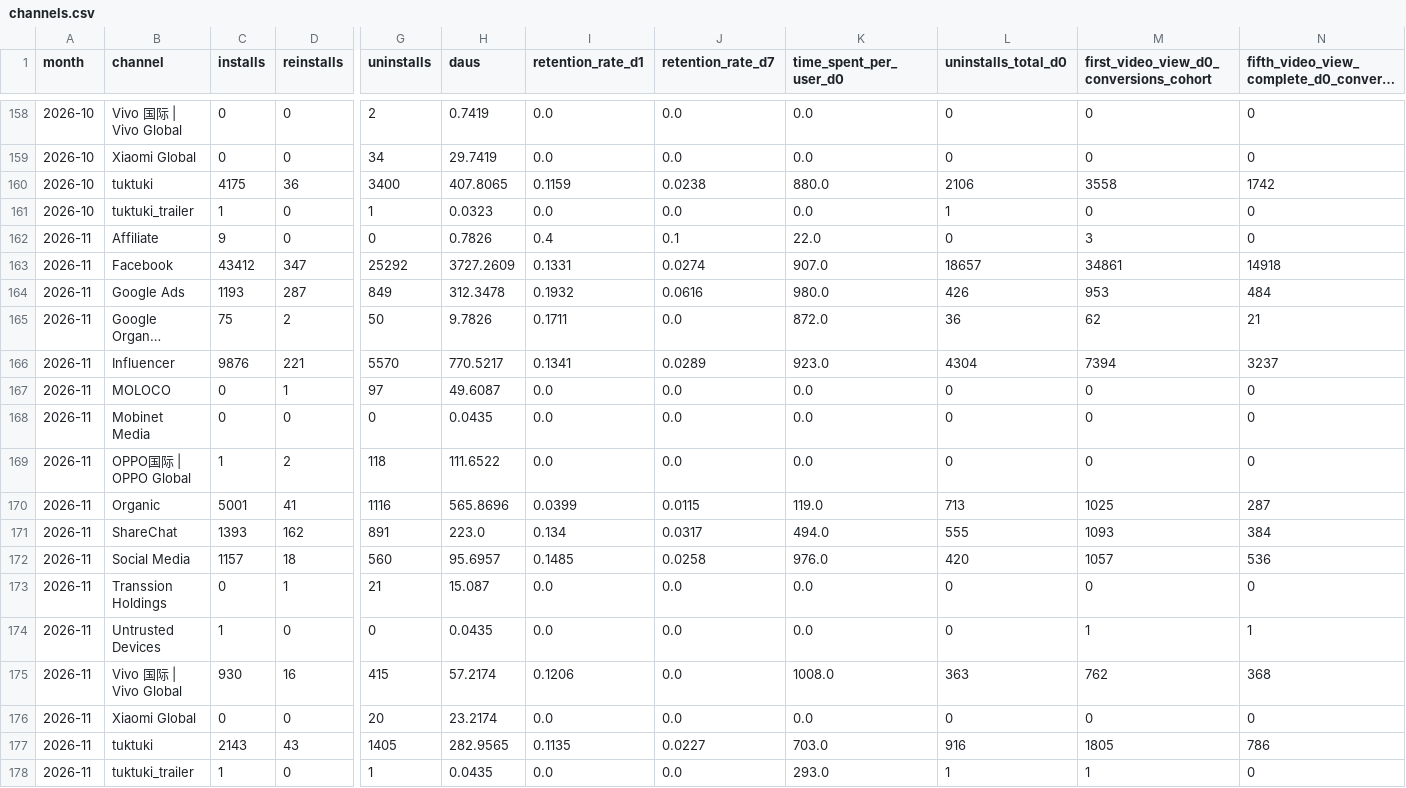
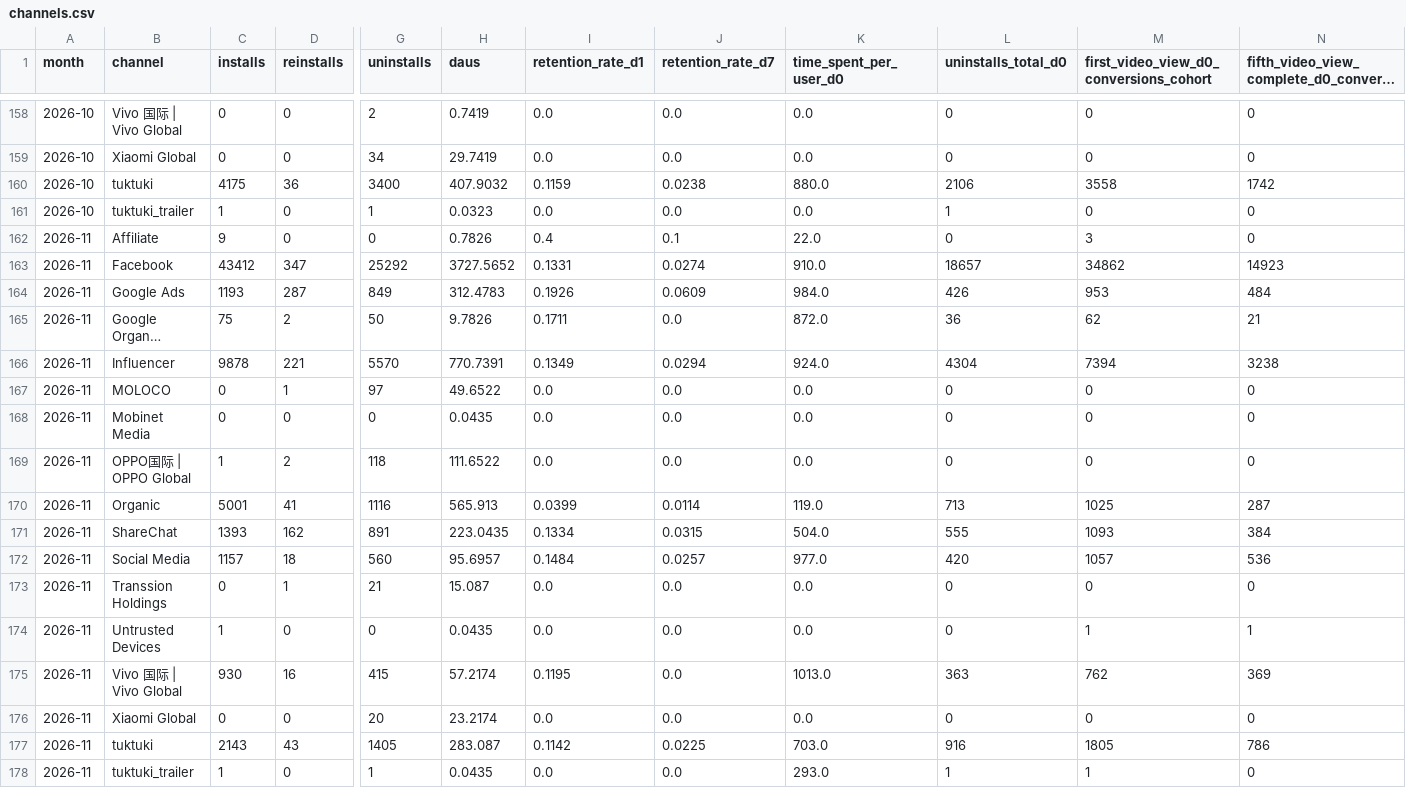
Before and after one commit to kshitijbhatiakaul/tuktuki-master-tracker, a CSV file: data/behaviour/channels.csv, drawn as a sheet; only a part is shown, gaps mark what is left out; long unchanged cells end in …; the diff covers the shown part only; the diff names each change by its address in the sheet, - before the commit and + after, or states it on an @@ line.

```diff
--- a/data/behaviour/channels.csv
+++ b/data/behaviour/channels.csv
-H160 (daus): 407.8065
+H160 (daus): 407.9032
-H163 (daus): 3727.2609
+H163 (daus): 3727.5652
-K163 (time_spent_per_user_d0): 907.0
+K163 (time_spent_per_user_d0): 910.0
-M163: 34861
+M163: 34862
-N163: 14918
+N163: 14923
-H164 (daus): 312.3478
+H164 (daus): 312.4783
-I164 (retention_rate_d1): 0.1932
+I164 (retention_rate_d1): 0.1926
-J164 (retention_rate_d7): 0.0616
+J164 (retention_rate_d7): 0.0609
-K164 (time_spent_per_user_d0): 980.0
+K164 (time_spent_per_user_d0): 984.0
-C166 (installs): 9876
+C166 (installs): 9878
-H166 (daus): 770.5217
+H166 (daus): 770.7391
-I166 (retention_rate_d1): 0.1341
+I166 (retention_rate_d1): 0.1349
-J166 (retention_rate_d7): 0.0289
+J166 (retention_rate_d7): 0.0294
-K166 (time_spent_per_user_d0): 923.0
+K166 (time_spent_per_user_d0): 924.0
-N166: 3237
+N166: 3238
-H167 (daus): 49.6087
+H167 (daus): 49.6522
-H170 (daus): 565.8696
+H170 (daus): 565.913
-J170 (retention_rate_d7): 0.0115
+J170 (retention_rate_d7): 0.0114
-H171 (daus): 223.0
+H171 (daus): 223.0435
-I171 (retention_rate_d1): 0.134
+I171 (retention_rate_d1): 0.1334
-J171 (retention_rate_d7): 0.0317
+J171 (retention_rate_d7): 0.0315
-K171 (time_spent_per_user_d0): 494.0
+K171 (time_spent_per_user_d0): 504.0
-I172 (retention_rate_d1): 0.1485
+I172 (retention_rate_d1): 0.1484
-J172 (retention_rate_d7): 0.0258
+J172 (retention_rate_d7): 0.0257
-K172 (time_spent_per_user_d0): 976.0
+K172 (time_spent_per_user_d0): 977.0
-I175 (retention_rate_d1): 0.1206
+I175 (retention_rate_d1): 0.1195
-K175 (time_spent_per_user_d0): 1008.0
+K175 (time_spent_per_user_d0): 1013.0
-N175: 368
+N175: 369
-H177 (daus): 282.9565
+H177 (daus): 283.087
-I177 (retention_rate_d1): 0.1135
+I177 (retention_rate_d1): 0.1142
-J177 (retention_rate_d7): 0.0227
+J177 (retention_rate_d7): 0.0225
```
Also changed, not shown: 5 edited cells elsewhere in this file, data/behaviour/backcamp.csv, data/behaviour/chanday.csv, 18 other files.
